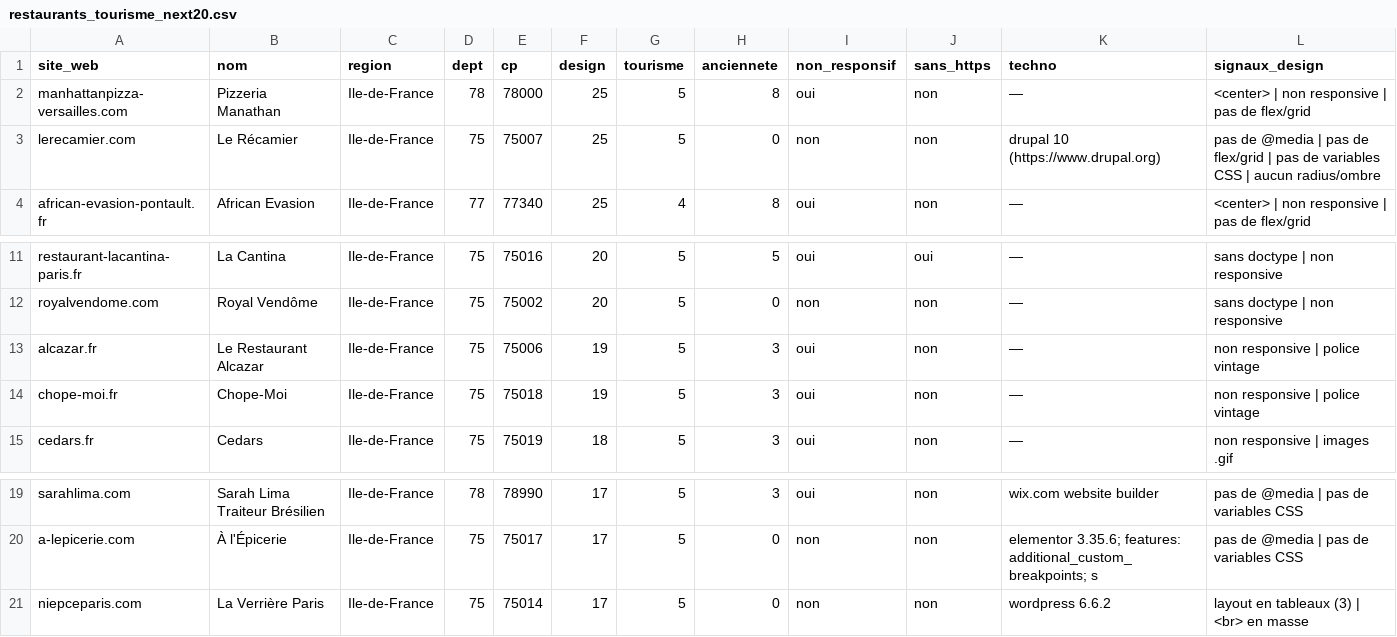
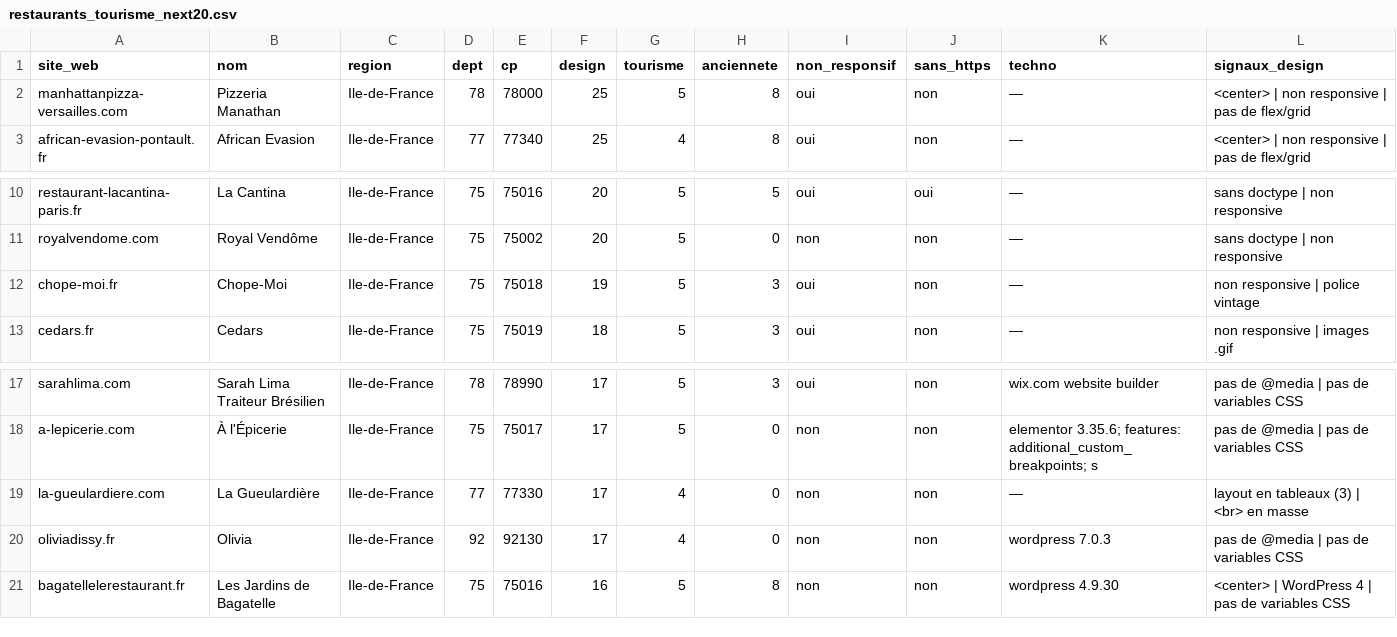
Before and after one commit to PalmBeachPete53/prospect-restauration, a CSV file: restaurants_tourisme_next20.csv, drawn as a sheet; only a part is shown, gaps mark what is left out.

```diff
--- a/restaurants_tourisme_next20.csv
+++ b/restaurants_tourisme_next20.csv
@@ -2,3 +2,2 @@ site_web;nom;region;dept;cp;design;tourisme;anciennete;non_responsif;sans_https;
 manhattanpizza-versailles.com;Pizzeria Manathan;Ile-de-France;78;78000;25;5;8;oui;non;—;<center> | non responsive | pas de flex/grid
-lerecamier.com;Le Récamier;Ile-de-France;75;75007;25;5;0;non;non;drupal 10 (https://www.drupal.org);pas de @media | pas de flex/grid | pas de variables CSS | aucun radius/ombre
 african-evasion-pontault.fr;African Evasion;Ile-de-France;77;77340;25;4;8;oui;non;—;<center> | non responsive | pas de flex/grid
@@ -12,3 +11,2 @@ restaurant-lacantina-paris.fr;La Cantina;Ile-de-France;75;75016;20;5;5;oui;oui;
 royalvendome.com;Royal Vendôme;Ile-de-France;75;75002;20;5;0;non;non;—;sans doctype | non responsive
-alcazar.fr;Le Restaurant Alcazar;Ile-de-France;75;75006;19;5;3;oui;non;—;non responsive | police vintage
 chope-moi.fr;Chope-Moi;Ile-de-France;75;75018;19;5;3;oui;non;—;non responsive | police vintage
@@ -20,2 +18,4 @@ sarahlima.com;Sarah Lima Traiteur Brésilien;Ile-de-France;78;78990;17;5;3;oui;n
 a-lepicerie.com;À l'Épicerie;Ile-de-France;75;75017;17;5;0;non;non;"elementor 3.35.6; features: additional_custom_breakpoints; s";pas de @media | pas de variables CSS
-niepceparis.com;La Verrière Paris;Ile-de-France;75;75014;17;5;0;non;non;wordpress 6.6.2;layout en tableaux (3) | <br> en masse
+la-gueulardiere.com;La Gueulardière;Ile-de-France;77;77330;17;4;0;non;non;—;layout en tableaux (3) | <br> en masse
+oliviadissy.fr;Olivia;Ile-de-France;92;92130;17;4;0;non;non;wordpress 7.0.3;pas de @media | pas de variables CSS
+bagatellelerestaurant.fr;Les Jardins de Bagatelle;Ile-de-France;75;75016;16;5;8;non;non;wordpress 4.9.30;<center> | WordPress 4 | pas de variables CSS
```
Also changed, not shown: restaurants_tourisme_pool.csv, restaurants_tourisme_top40.csv, 1 other file.
